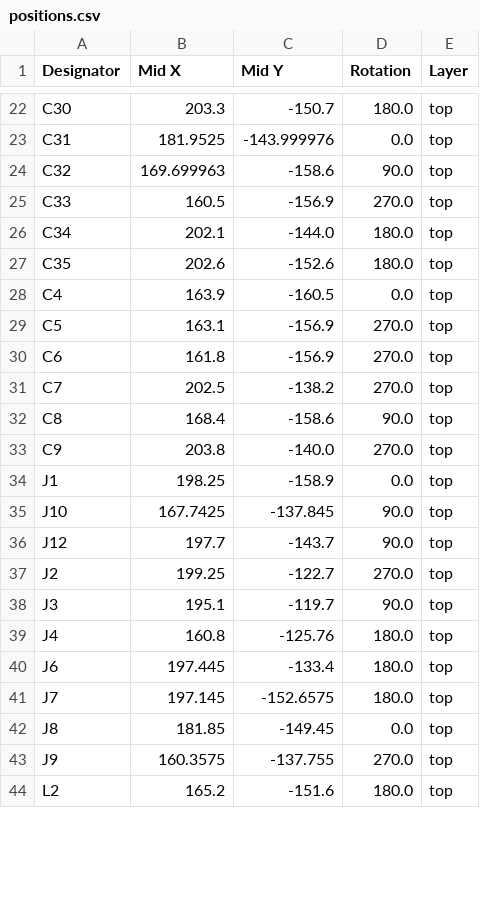
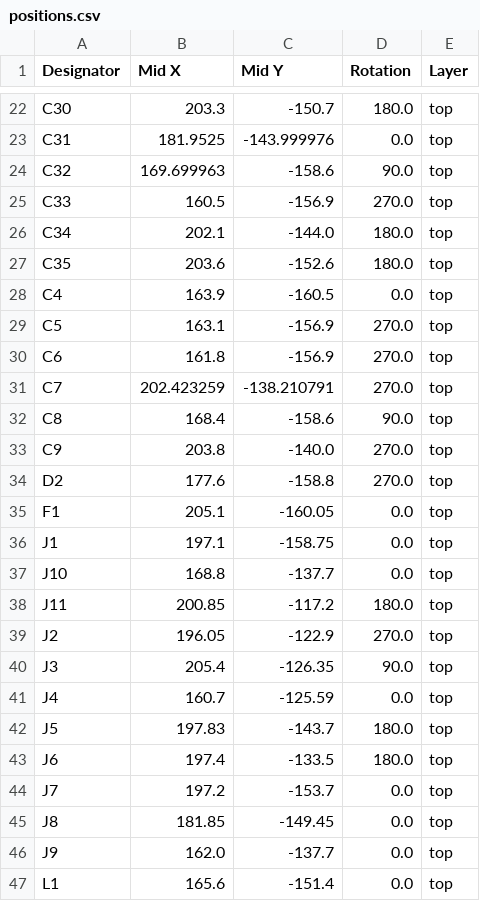
Before and after one commit to esb8/Soft-Robotics, a CSV file: production/positions.csv, drawn as a sheet; only a part is shown, gaps mark what is left out; the diff covers the shown part only.

```diff
--- a/production/positions.csv
+++ b/production/positions.csv
@@ -26,3 +26,3 @@ C33,160.5,-156.9,270.0,top
 C34,202.1,-144.0,180.0,top
-C35,202.6,-152.6,180.0,top
+C35,203.6,-152.6,180.0,top
 C4,163.9,-160.5,0.0,top
@@ -30,15 +30,18 @@ C5,163.1,-156.9,270.0,top
 C6,161.8,-156.9,270.0,top
-C7,202.5,-138.2,270.0,top
+C7,202.423259,-138.210791,270.0,top
 C8,168.4,-158.6,90.0,top
 C9,203.8,-140.0,270.0,top
-J1,198.25,-158.9,0.0,top
-J10,167.7425,-137.845,90.0,top
-J12,197.7,-143.7,90.0,top
-J2,199.25,-122.7,270.0,top
-J3,195.1,-119.7,90.0,top
-J4,160.8,-125.76,180.0,top
-J6,197.445,-133.4,180.0,top
-J7,197.145,-152.6575,180.0,top
+D2,177.6,-158.8,270.0,top
+F1,205.1,-160.05,0.0,top
+J1,197.1,-158.75,0.0,top
+J10,168.8,-137.7,0.0,top
+J11,200.85,-117.2,180.0,top
+J2,196.05,-122.9,270.0,top
+J3,205.4,-126.35,90.0,top
+J4,160.7,-125.59,0.0,top
+J5,197.83,-143.7,180.0,top
+J6,197.4,-133.5,180.0,top
+J7,197.2,-153.7,0.0,top
 J8,181.85,-149.45,0.0,top
-J9,160.3575,-137.755,270.0,top
-L2,165.2,-151.6,180.0,top
+J9,162.0,-137.7,0.0,top
+L1,165.6,-151.4,0.0,top
```
Also changed, not shown: 10 added rows and 25 edited cells elsewhere in this file, production/bom.csv, production/designators.csv, 7 other files.
